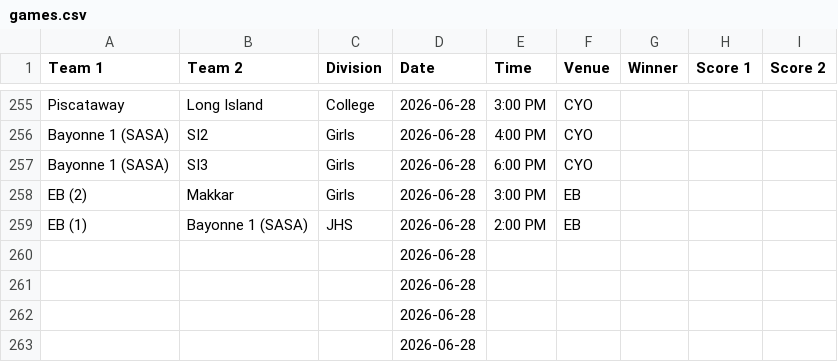
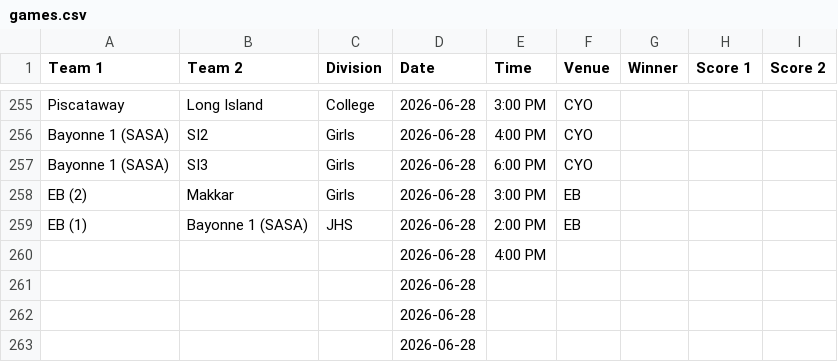
Before and after one commit to nacopticleague/full-schedule-homepage, a CSV file: data/games.csv, drawn as a sheet; only a part is shown, gaps mark what is left out.

Commit message:
Update data/games.csv from Google Sheet

```diff
--- a/data/games.csv
+++ b/data/games.csv
@@ -259,3 +259,3 @@ EB (2),Makkar,Girls,2026-06-28,3:00 PM,EB,,,
 EB (1),Bayonne 1 (SASA),JHS,2026-06-28,2:00 PM,EB,,,
-,,,2026-06-28,,,,,
+,,,2026-06-28,4:00 PM,,,,
 ,,,2026-06-28,,,,,
```
